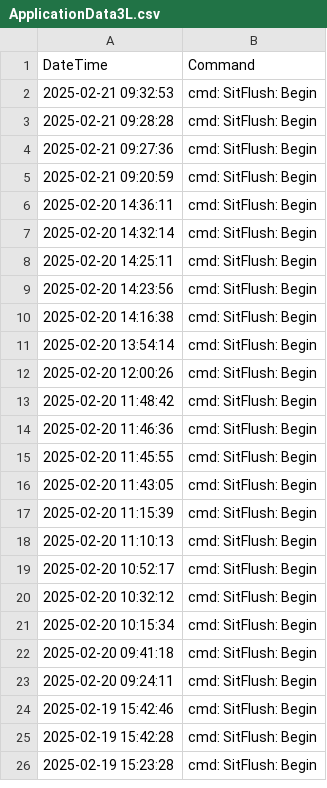
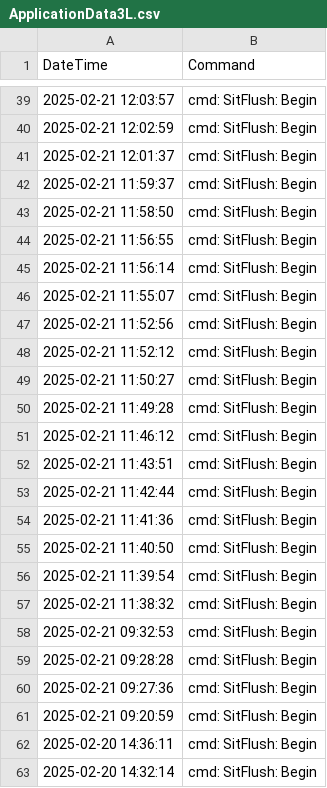
Before and after one commit to UMGCCFCSS/InstrumentQC, a CSV file: data/3L/Archive/ApplicationData3L.csv, drawn as a sheet; only a part is shown, gaps mark what is left out; the shorter side is filled out with more unchanged rows; the diff covers the shown part only; the diff names each change by its address in the sheet, - before the commit and + after, or states it on an @@ line.

Commit message:
Update for 3L on 2025-02-24

```diff
--- a/data/3L/Archive/ApplicationData3L.csv
+++ b/data/3L/Archive/ApplicationData3L.csv
+row 39: 2025-02-21 12:03:57 | cmd: SitFlush: Begin
+row 40: 2025-02-21 12:02:59 | cmd: SitFlush: Begin
+row 41: 2025-02-21 12:01:37 | cmd: SitFlush: Begin
+row 42: 2025-02-21 11:59:37 | cmd: SitFlush: Begin
+row 43: 2025-02-21 11:58:50 | cmd: SitFlush: Begin
+row 44: 2025-02-21 11:56:55 | cmd: SitFlush: Begin
+row 45: 2025-02-21 11:56:14 | cmd: SitFlush: Begin
+row 46: 2025-02-21 11:55:07 | cmd: SitFlush: Begin
+row 47: 2025-02-21 11:52:56 | cmd: SitFlush: Begin
+row 48: 2025-02-21 11:52:12 | cmd: SitFlush: Begin
+row 49: 2025-02-21 11:50:27 | cmd: SitFlush: Begin
+row 50: 2025-02-21 11:49:28 | cmd: SitFlush: Begin
+row 51: 2025-02-21 11:46:12 | cmd: SitFlush: Begin
+row 52: 2025-02-21 11:43:51 | cmd: SitFlush: Begin
+row 53: 2025-02-21 11:42:44 | cmd: SitFlush: Begin
+row 54: 2025-02-21 11:41:36 | cmd: SitFlush: Begin
+row 55: 2025-02-21 11:40:50 | cmd: SitFlush: Begin
+row 56: 2025-02-21 11:39:54 | cmd: SitFlush: Begin
+row 57: 2025-02-21 11:38:32 | cmd: SitFlush: Begin
```
Also changed, not shown: 37 added rows elsewhere in this file.
